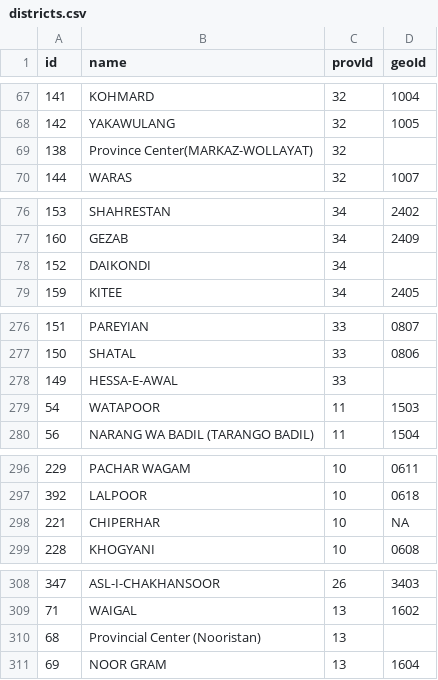
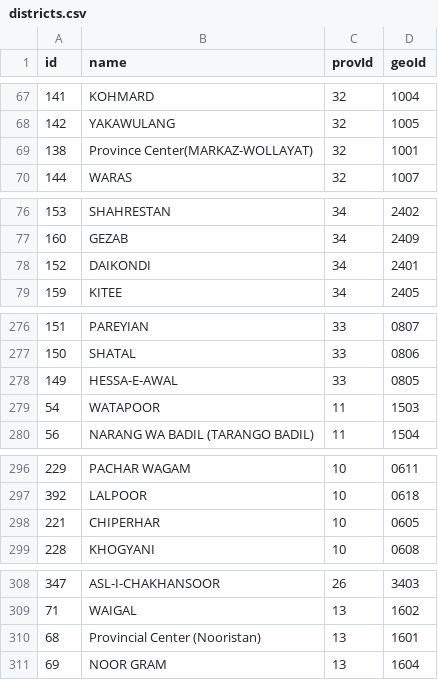
Before and after one commit to nditech/af-elections-data, a CSV file: 2010-wolesi-jirga/districts.csv, drawn as a sheet; only a part is shown, gaps mark what is left out.

Commit message:
Add missing geoIds in districs

```diff
--- a/2010-wolesi-jirga/districts.csv
+++ b/2010-wolesi-jirga/districts.csv
@@ -68,3 +68,3 @@ id,name,provId,geoId
 142,YAKAWULANG,32,1005
-138,Province Center(MARKAZ-WOLLAYAT),32,
+138,Province Center(MARKAZ-WOLLAYAT),32,1001	
 144,WARAS,32,1007
@@ -77,3 +77,3 @@ id,name,provId,geoId
 160,GEZAB,34,2409
-152,DAIKONDI,34,
+152,DAIKONDI,34,2401
 159,KITEE,34,2405
@@ -277,3 +277,3 @@ id,name,provId,geoId
 150,SHATAL,33,0806
-149,HESSA-E-AWAL,33,
+149,HESSA-E-AWAL,33,0805
 54,WATAPOOR,11,1503
@@ -297,3 +297,3 @@ id,name,provId,geoId
 392,LALPOOR,10,0618
-221,CHIPERHAR,10,NA
+221,CHIPERHAR,10,0605
 228,KHOGYANI,10,0608
@@ -309,3 +309,3 @@ id,name,provId,geoId
 71,WAIGAL,13,1602
-68,Provincial Center (Nooristan),13,
+68,Provincial Center (Nooristan),13,1601
 69,NOOR GRAM,13,1604
```
